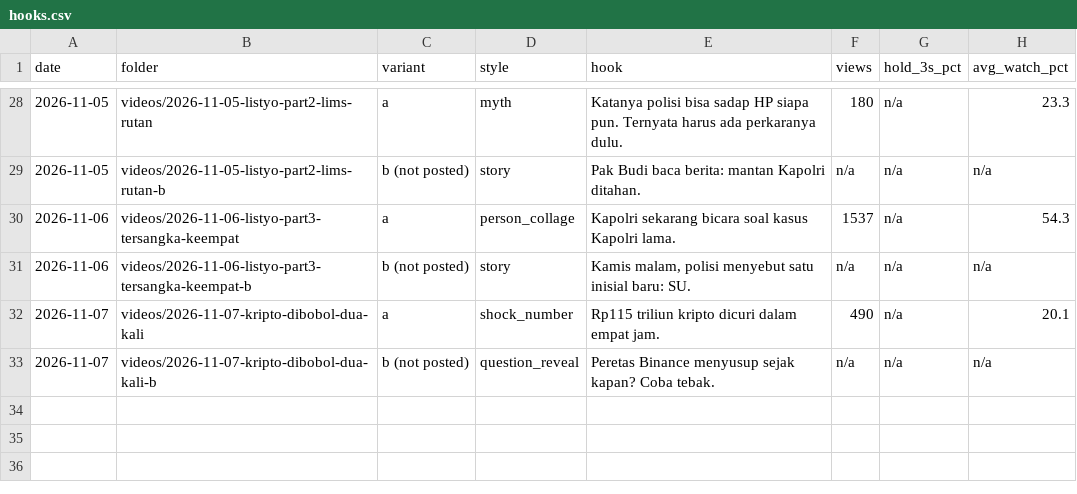
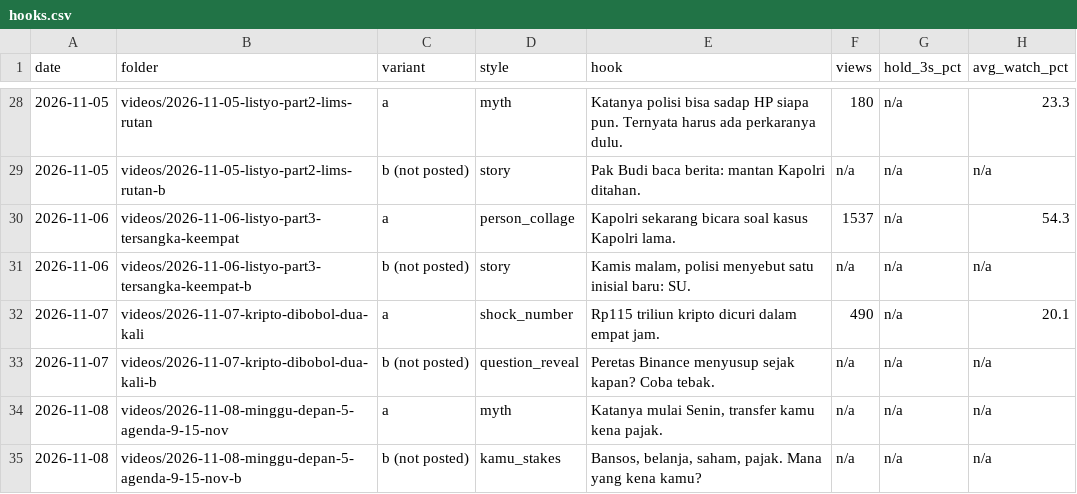
Before and after one commit to psatyadarma/explainer-studio, a CSV file: accounts/rangkumindong/knowledge/hooks.csv, drawn as a sheet; only a part is shown, gaps mark what is left out; the diff names each change by its address in the sheet, - before the commit and + after, or states it on an @@ line.

```diff
--- a/accounts/rangkumindong/knowledge/hooks.csv
+++ b/accounts/rangkumindong/knowledge/hooks.csv
+row 34: 2026-11-08 | videos/2026-11-08-minggu-depan-5-agenda-9-15-nov | a | myth | Katanya mulai Senin, transfer kamu kena pajak. | n/a | n/a | n/a
+row 35: 2026-11-08 | videos/2026-11-08-minggu-depan-5-agenda-9-15-nov-b | b (not posted) | kamu_stakes | Bansos, belanja, saham, pajak. Mana yang kena kamu? | n/a | n/a | n/a
```
Also changed, not shown: accounts/rangkumindong/knowledge/covered.csv, 11 other files.
